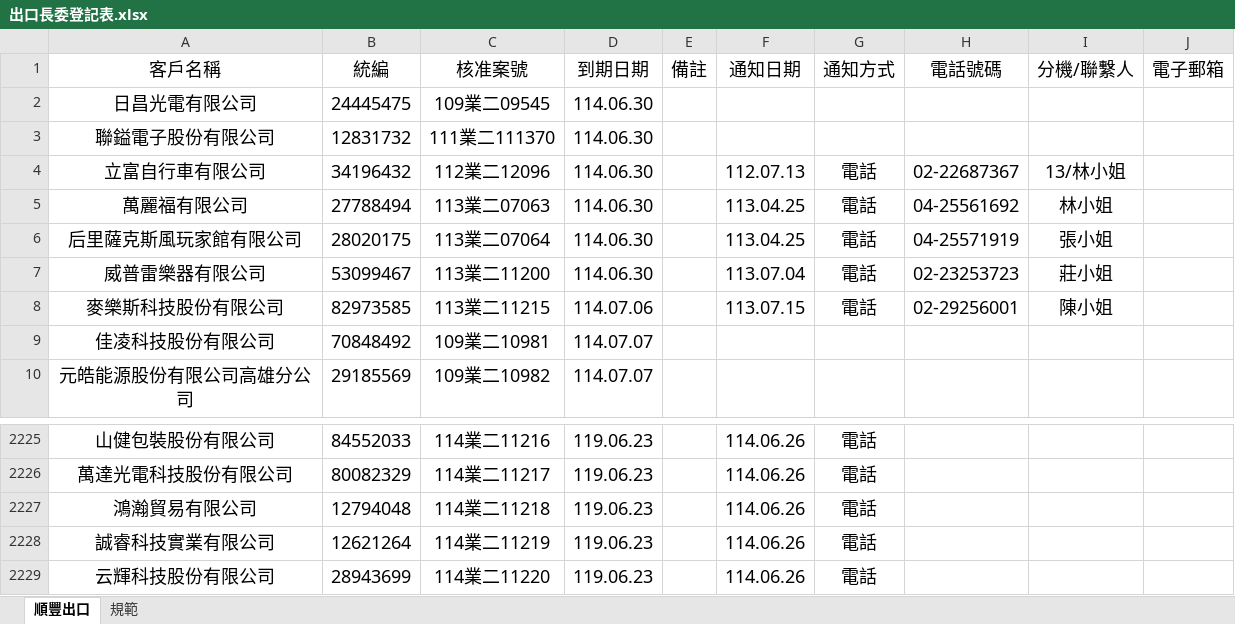
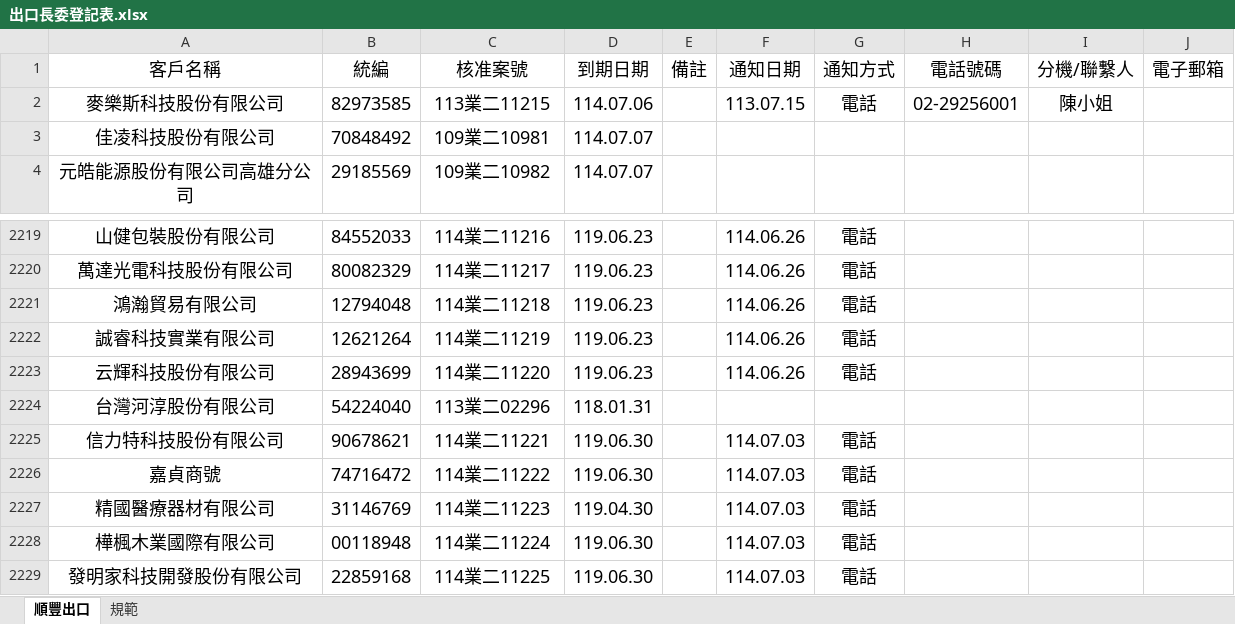
Before and after one commit to liyijung/declaration, an Excel workbook: Export_format/出口長委登記表.xlsx, sheet 順豐出口, drawn as a sheet; only a part is shown, gaps mark what is left out; values as stored, in another font and other column widths than the file's, no borders; conditional formats not drawn; removed rows and columns are numbered as before the commit, all else as after; the diff names each change by its address in the sheet, - before the commit and + after, or states it on an @@ line.

Commit message:
Add files via upload

```diff
--- a/Export_format/出口長委登記表.xlsx (sheet 順豐出口)
+++ b/Export_format/出口長委登記表.xlsx (sheet 順豐出口)
-row 2: 日昌光電有限公司 | 24445475 | 109業二09545 | 114.06.30
-row 3: 聯鎰電子股份有限公司 | 12831732 | 111業二111370 | 114.06.30
-row 4: 立富自行車有限公司 | 34196432 | 112業二12096 | 114.06.30 |  | 112.07.13 | 電話 | 02-22687367 | 13/林小姐
-row 5: 萬麗福有限公司 | 27788494 | 113業二07063 | 114.06.30 |  | 113.04.25 | 電話 | 04-25561692 | 林小姐
-row 6: 后里薩克斯風玩家館有限公司 | 28020175 | 113業二07064 | 114.06.30 |  | 113.04.25 | 電話 | 04-25571919 | 張小姐
-row 7: 威普雷樂器有限公司 | 53099467 | 113業二11200 | 114.06.30 |  | 113.07.04 | 電話 | 02-23253723 | 莊小姐
+row 2224: 台灣河淳股份有限公司 | 54224040 | 113業二02296 | 118.01.31
+row 2225: 信力特科技股份有限公司 | 90678621 | 114業二11221 | 119.06.30 |  | 114.07.03 | 電話
+row 2226: 嘉貞商號 | 74716472 | 114業二11222 | 119.06.30 |  | 114.07.03 | 電話
+row 2227: 精國醫療器材有限公司 | 31146769 | 114業二11223 | 119.04.30 |  | 114.07.03 | 電話
+row 2228: 樺楓木業國際有限公司 | 00118948 | 114業二11224 | 119.06.30 |  | 114.07.03 | 電話
+row 2229: 發明家科技開發股份有限公司 | 22859168 | 114業二11225 | 119.06.30 |  | 114.07.03 | 電話
```
